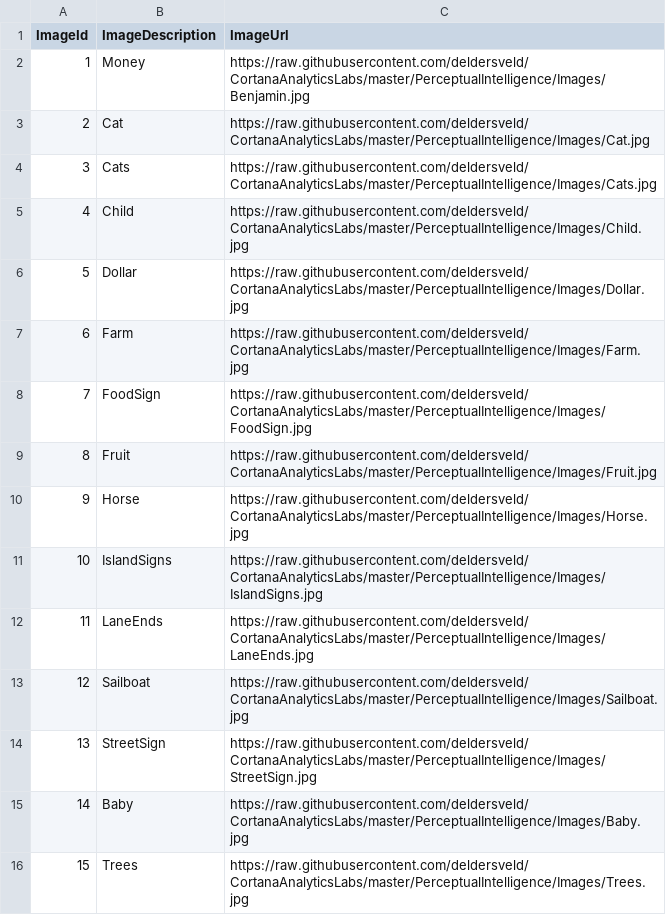
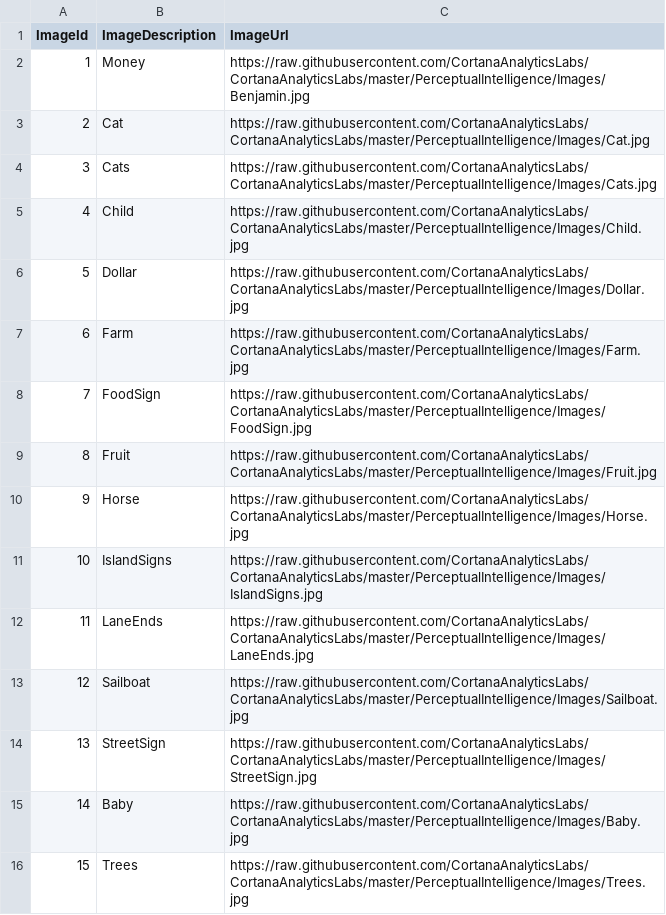
Before and after one commit to joshuafennessy/CortanaAnalyticsLabs, a CSV file: PerceptualIntelligence/ImageDataset.csv, drawn as a sheet.

Commit message:
Updated repo references in CSV and PBIX to CortanaAnalyticsLabs

```diff
--- a/PerceptualIntelligence/ImageDataset.csv
+++ b/PerceptualIntelligence/ImageDataset.csv
@@ -1,16 +1,16 @@
 ImageId,ImageDescription,ImageUrl
-1,Money,https://raw.githubusercontent.com/deldersveld/CortanaAnalyticsLabs/master/PerceptualIntelligence/Images/Benjamin.jpg
-2,Cat,https://raw.githubusercontent.com/deldersveld/CortanaAnalyticsLabs/master/PerceptualIntelligence/Images/Cat.jpg
-3,Cats,https://raw.githubusercontent.com/deldersveld/CortanaAnalyticsLabs/master/PerceptualIntelligence/Images/Cats.jpg
-4,Child,https://raw.githubusercontent.com/deldersveld/CortanaAnalyticsLabs/master/PerceptualIntelligence/Images/Child.jpg
-5,Dollar,https://raw.githubusercontent.com/deldersveld/CortanaAnalyticsLabs/master/PerceptualIntelligence/Images/Dollar.jpg
-6,Farm,https://raw.githubusercontent.com/deldersveld/CortanaAnalyticsLabs/master/PerceptualIntelligence/Images/Farm.jpg
-7,FoodSign,https://raw.githubusercontent.com/deldersveld/CortanaAnalyticsLabs/master/PerceptualIntelligence/Images/FoodSign.jpg
-8,Fruit,https://raw.githubusercontent.com/deldersveld/CortanaAnalyticsLabs/master/PerceptualIntelligence/Images/Fruit.jpg
-9,Horse,https://raw.githubusercontent.com/deldersveld/CortanaAnalyticsLabs/master/PerceptualIntelligence/Images/Horse.jpg
-10,IslandSigns,https://raw.githubusercontent.com/deldersveld/CortanaAnalyticsLabs/master/PerceptualIntelligence/Images/IslandSigns.jpg
-11,LaneEnds,https://raw.githubusercontent.com/deldersveld/CortanaAnalyticsLabs/master/PerceptualIntelligence/Images/LaneEnds.jpg
-12,Sailboat,https://raw.githubusercontent.com/deldersveld/CortanaAnalyticsLabs/master/PerceptualIntelligence/Images/Sailboat.jpg
-13,StreetSign,https://raw.githubusercontent.com/deldersveld/CortanaAnalyticsLabs/master/PerceptualIntelligence/Images/StreetSign.jpg
-14,Baby,https://raw.githubusercontent.com/deldersveld/CortanaAnalyticsLabs/master/PerceptualIntelligence/Images/Baby.jpg
-15,Trees,https://raw.githubusercontent.com/deldersveld/CortanaAnalyticsLabs/master/PerceptualIntelligence/Images/Trees.jpg
+1,Money,https://raw.githubusercontent.com/CortanaAnalyticsLabs/CortanaAnalyticsLabs/master/PerceptualIntelligence/Images/Benjamin.jpg
+2,Cat,https://raw.githubusercontent.com/CortanaAnalyticsLabs/CortanaAnalyticsLabs/master/PerceptualIntelligence/Images/Cat.jpg
+3,Cats,https://raw.githubusercontent.com/CortanaAnalyticsLabs/CortanaAnalyticsLabs/master/PerceptualIntelligence/Images/Cats.jpg
+4,Child,https://raw.githubusercontent.com/CortanaAnalyticsLabs/CortanaAnalyticsLabs/master/PerceptualIntelligence/Images/Child.jpg
+5,Dollar,https://raw.githubusercontent.com/CortanaAnalyticsLabs/CortanaAnalyticsLabs/master/PerceptualIntelligence/Images/Dollar.jpg
+6,Farm,https://raw.githubusercontent.com/CortanaAnalyticsLabs/CortanaAnalyticsLabs/master/PerceptualIntelligence/Images/Farm.jpg
+7,FoodSign,https://raw.githubusercontent.com/CortanaAnalyticsLabs/CortanaAnalyticsLabs/master/PerceptualIntelligence/Images/FoodSign.jpg
+8,Fruit,https://raw.githubusercontent.com/CortanaAnalyticsLabs/CortanaAnalyticsLabs/master/PerceptualIntelligence/Images/Fruit.jpg
+9,Horse,https://raw.githubusercontent.com/CortanaAnalyticsLabs/CortanaAnalyticsLabs/master/PerceptualIntelligence/Images/Horse.jpg
+10,IslandSigns,https://raw.githubusercontent.com/CortanaAnalyticsLabs/CortanaAnalyticsLabs/master/PerceptualIntelligence/Images/IslandSigns.jpg
+11,LaneEnds,https://raw.githubusercontent.com/CortanaAnalyticsLabs/CortanaAnalyticsLabs/master/PerceptualIntelligence/Images/LaneEnds.jpg
+12,Sailboat,https://raw.githubusercontent.com/CortanaAnalyticsLabs/CortanaAnalyticsLabs/master/PerceptualIntelligence/Images/Sailboat.jpg
+13,StreetSign,https://raw.githubusercontent.com/CortanaAnalyticsLabs/CortanaAnalyticsLabs/master/PerceptualIntelligence/Images/StreetSign.jpg
+14,Baby,https://raw.githubusercontent.com/CortanaAnalyticsLabs/CortanaAnalyticsLabs/master/PerceptualIntelligence/Images/Baby.jpg
+15,Trees,https://raw.githubusercontent.com/CortanaAnalyticsLabs/CortanaAnalyticsLabs/master/PerceptualIntelligence/Images/Trees.jpg
```
Also changed, not shown: 2 other files.
